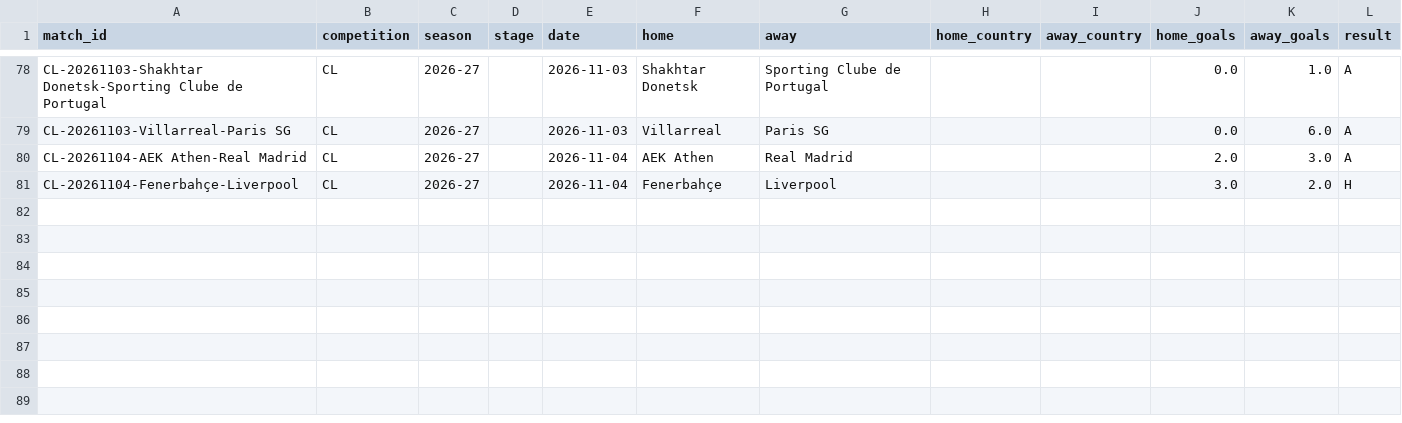
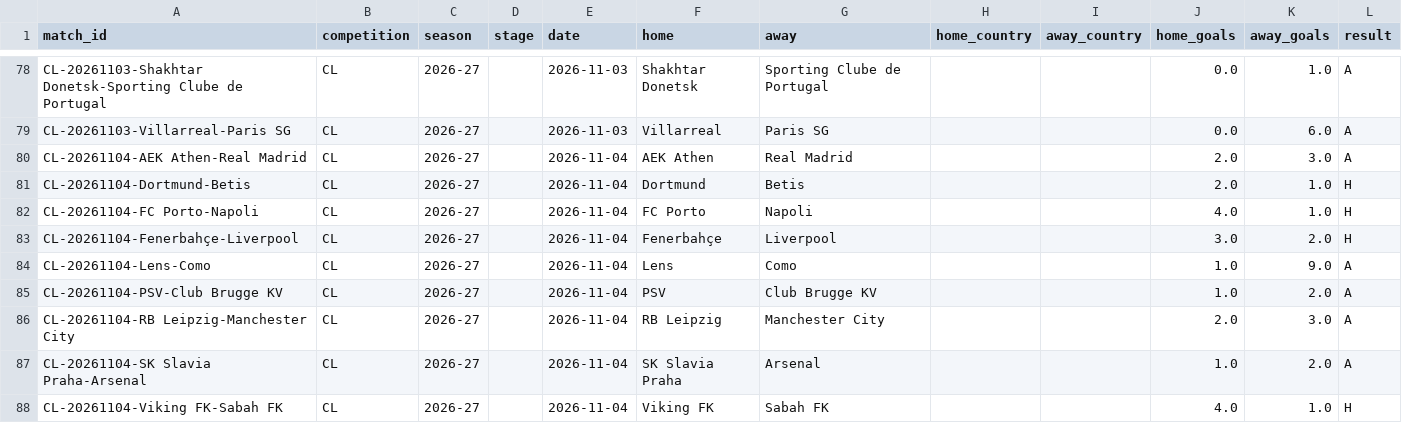
Before and after one commit to Fifiora/football-predictor, a CSV file: data/european_results.csv, drawn as a sheet; only a part is shown, gaps mark what is left out.

```diff
--- a/data/european_results.csv
+++ b/data/european_results.csv
@@ -80,2 +80,9 @@ CL-20261103-Villarreal-Paris SG,CL,2026-27,,2026-11-03,Villarreal,Paris SG,,,0.0
 CL-20261104-AEK Athen-Real Madrid,CL,2026-27,,2026-11-04,AEK Athen,Real Madrid,,,2.0,3.0,A
+CL-20261104-Dortmund-Betis,CL,2026-27,,2026-11-04,Dortmund,Betis,,,2.0,1.0,H
+CL-20261104-FC Porto-Napoli,CL,2026-27,,2026-11-04,FC Porto,Napoli,,,4.0,1.0,H
 CL-20261104-Fenerbahçe-Liverpool,CL,2026-27,,2026-11-04,Fenerbahçe,Liverpool,,,3.0,2.0,H
+CL-20261104-Lens-Como,CL,2026-27,,2026-11-04,Lens,Como,,,1.0,9.0,A
+CL-20261104-PSV-Club Brugge KV,CL,2026-27,,2026-11-04,PSV,Club Brugge KV,,,1.0,2.0,A
+CL-20261104-RB Leipzig-Manchester City,CL,2026-27,,2026-11-04,RB Leipzig,Manchester City,,,2.0,3.0,A
+CL-20261104-SK Slavia Praha-Arsenal,CL,2026-27,,2026-11-04,SK Slavia Praha,Arsenal,,,1.0,2.0,A
+CL-20261104-Viking FK-Sabah FK,CL,2026-27,,2026-11-04,Viking FK,Sabah FK,,,4.0,1.0,H
```
Also changed, not shown: data/prediction_log.csv.
